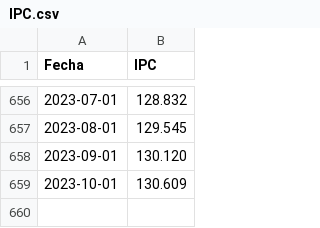
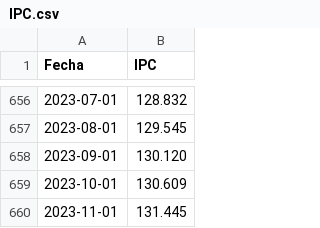
Before and after one commit to lapanquecita/remesas, a CSV file: data/IPC.csv, drawn as a sheet; only a part is shown, gaps mark what is left out; the diff names each change by its address in the sheet, - before the commit and + after, or states it on an @@ line.

Commit message:
Update IPC.csv

```diff
--- a/data/IPC.csv
+++ b/data/IPC.csv
+row 660: 2023-11-01 | 131.445
```
